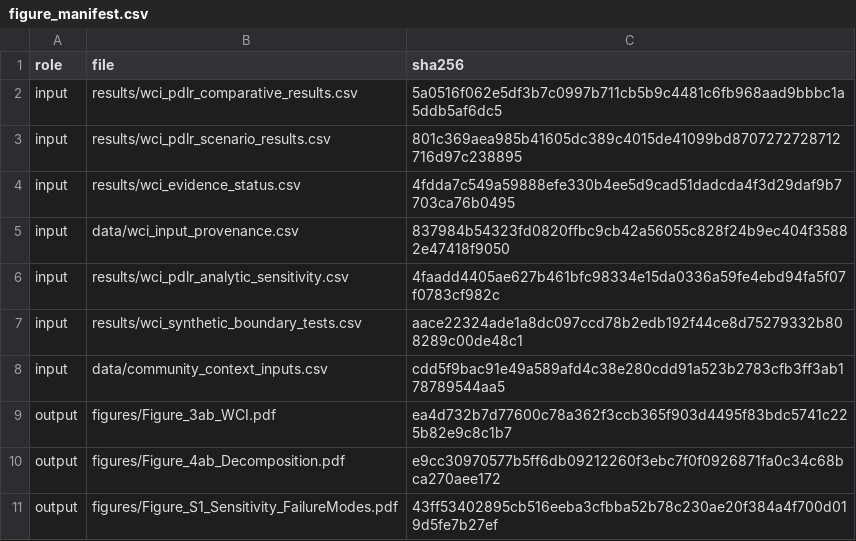
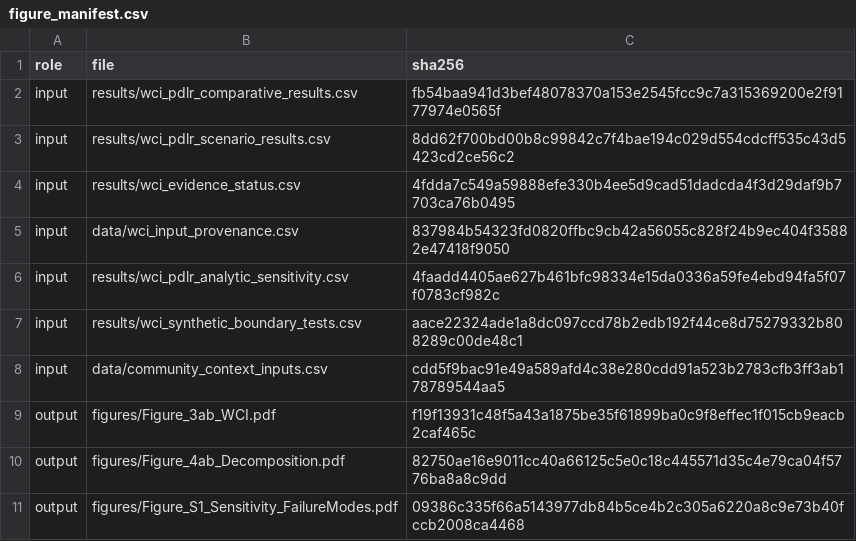
Before and after one commit to BasitAkin/WCI-Index, a CSV file: results/figure_manifest.csv, drawn as a sheet.

```diff
--- a/results/figure_manifest.csv
+++ b/results/figure_manifest.csv
@@ -1,4 +1,4 @@
 role,file,sha256
-input,results/wci_pdlr_comparative_results.csv,5a0516f062e5df3b7c0997b711cb5b9c4481c6fb968aad9bbbc1a5ddb5af6dc5
-input,results/wci_pdlr_scenario_results.csv,801c369aea985b41605dc389c4015de41099bd8707272728712716d97c238895
+input,results/wci_pdlr_comparative_results.csv,fb54baa941d3bef48078370a153e2545fcc9c7a315369200e2f9177974e0565f
+input,results/wci_pdlr_scenario_results.csv,8dd62f700bd00b8c99842c7f4bae194c029d554cdcff535c43d5423cd2ce56c2
 input,results/wci_evidence_status.csv,4fdda7c549a59888efe330b4ee5d9cad51dadcda4f3d29daf9b7703ca76b0495
@@ -8,4 +8,4 @@ input,results/wci_synthetic_boundary_tests.csv,aace22324ade1a8dc097ccd78b2edb192
 input,data/community_context_inputs.csv,cdd5f9bac91e49a589afd4c38e280cdd91a523b2783cfb3ff3ab178789544aa5
-output,figures/Figure_3ab_WCI.pdf,ea4d732b7d77600c78a362f3ccb365f903d4495f83bdc5741c225b82e9c8c1b7
-output,figures/Figure_4ab_Decomposition.pdf,e9cc30970577b5ff6db09212260f3ebc7f0f0926871fa0c34c68bca270aee172
-output,figures/Figure_S1_Sensitivity_FailureModes.pdf,43ff53402895cb516eeba3cfbba52b78c230ae20f384a4f700d019d5fe7b27ef
+output,figures/Figure_3ab_WCI.pdf,f19f13931c48f5a43a1875be35f61899ba0c9f8effec1f015cb9eacb2caf465c
+output,figures/Figure_4ab_Decomposition.pdf,82750ae16e9011cc40a66125c5e0c18c445571d35c4e79ca04f5776ba8a8c9dd
+output,figures/Figure_S1_Sensitivity_FailureModes.pdf,09386c335f66a5143977db84b5ce4b2c305a6220a8c9e73b40fccb2008ca4468
```
Also changed, not shown: results/run_metadata.csv, results/wci_pdlr_comparative_results.csv, 11 other files.
